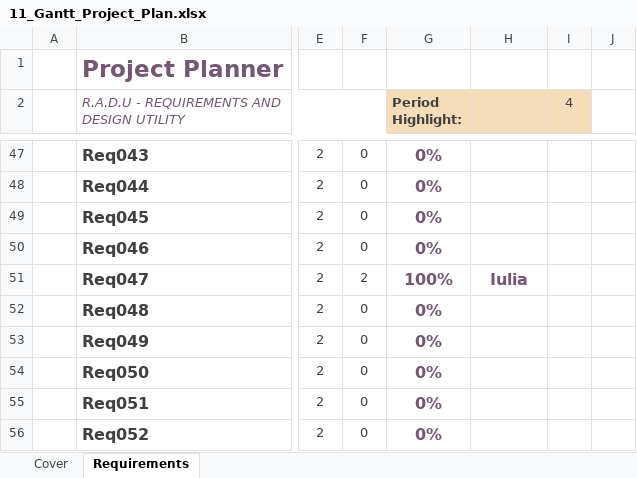
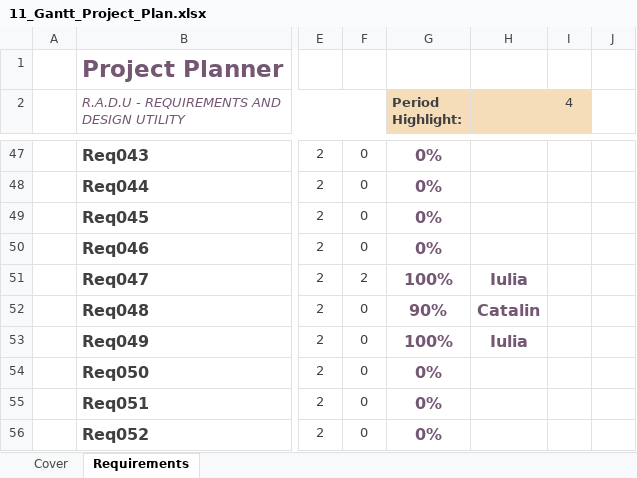
Before and after one commit to BogdanHerciu/ReqM_project, an Excel workbook: ProjectDocuments/01_Planning/11_Gantt_Project_Plan.xlsx, sheet Requirements, drawn as a sheet; only a part is shown, gaps mark what is left out; values as stored, in another font and other column widths than the file's, no borders; conditional formats not drawn; the diff names each change by its address in the sheet, - before the commit and + after, or states it on an @@ line.

```diff
--- a/ProjectDocuments/01_Planning/11_Gantt_Project_Plan.xlsx (sheet Requirements)
+++ b/ProjectDocuments/01_Planning/11_Gantt_Project_Plan.xlsx (sheet Requirements)
-G52 (Period Highlight:): 0%
+G52 (Period Highlight:): 90%
-H52: (empty)
+H52: Catalin
-G53 (Period Highlight:): 0%
+G53 (Period Highlight:): 100%
-H53: (empty)
+H53: Iulia
```
Also changed, not shown: 1 other file.
